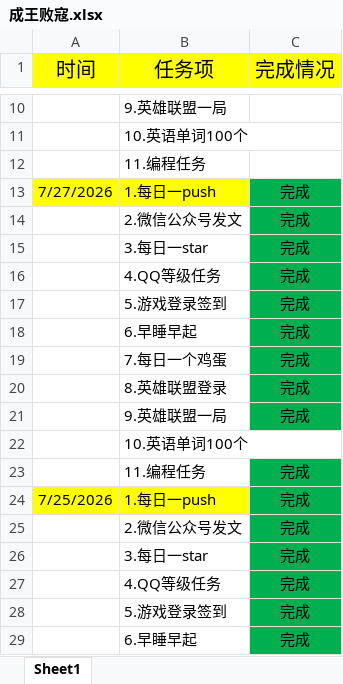
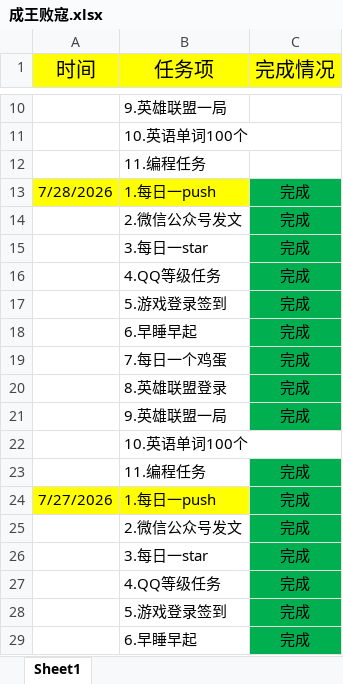
Before and after one commit to ambitiouschild/WinnerTakeAll, an Excel workbook: 成王败寇.xlsx, sheet Sheet1, drawn as a sheet; only a part is shown, gaps mark what is left out; the shorter side is filled out with more unchanged rows; values as stored, in another font and other column widths than the file's, no borders; the diff names each change by its address in the sheet, - before the commit and + after, or states it on an @@ line.

Commit message:
【成王败寇】每日任务2026/7/28【12.0】

```diff
--- a/成王败寇.xlsx (sheet Sheet1)
+++ b/成王败寇.xlsx (sheet Sheet1)
+row 13: 7/28/2026 | 1.每日一push | 完成
+row 14:  | 2.微信公众号发文 | 完成
+row 15:  | 3.每日一star | 完成
+row 16:  | 4.QQ等级任务 | 完成
+row 17:  | 5.游戏登录签到 | 完成
+row 18:  | 6.早睡早起 | 完成
+row 19:  | 7.每日一个鸡蛋 | 完成
+row 20:  | 8.英雄联盟登录 | 完成
+row 21:  | 9.英雄联盟一局 | 完成
+row 22:  | 10.英语单词100个
+row 23:  | 11.编程任务 | 完成
```
